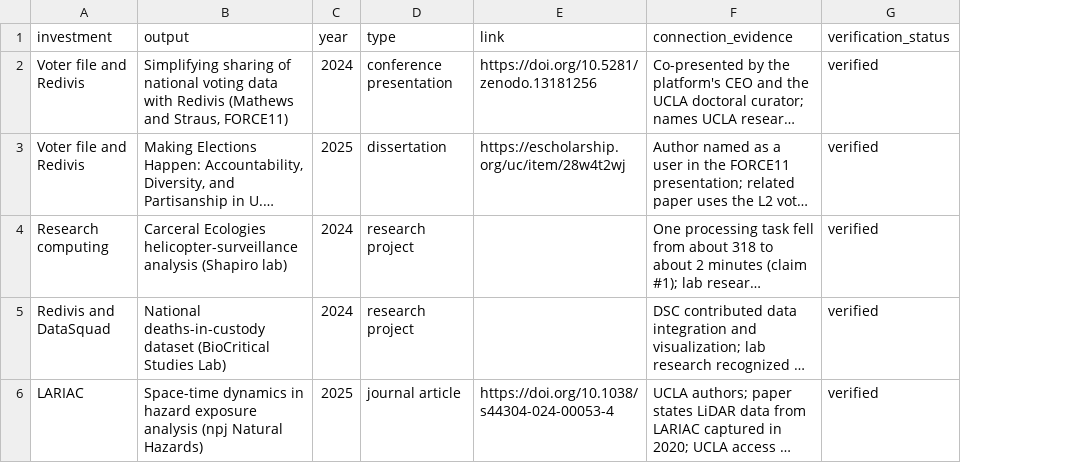
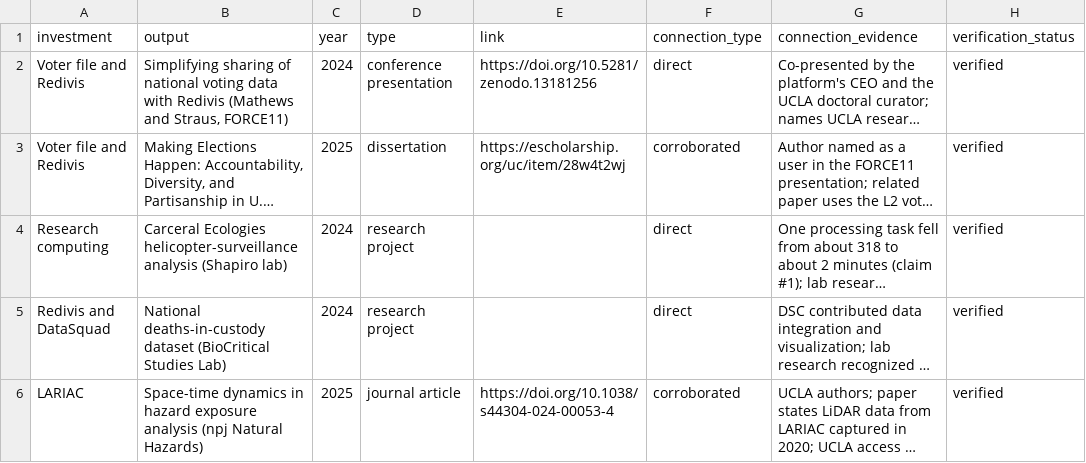
Before and after one commit to ucla-data-science-center/dsc-stats-reports, a CSV file: data/processed/canonical/research_outputs_public.csv, drawn as a sheet; only a part is shown; long unchanged cells end in …; the diff names each change by its address in the sheet, - before the commit and + after, or states it on an @@ line.

```diff
--- a/data/processed/canonical/research_outputs_public.csv
+++ b/data/processed/canonical/research_outputs_public.csv
+column F (connection_type), rows 2-6: direct | corroborated | direct | direct | corroborated
```
Also changed, not shown: 11 other files.
